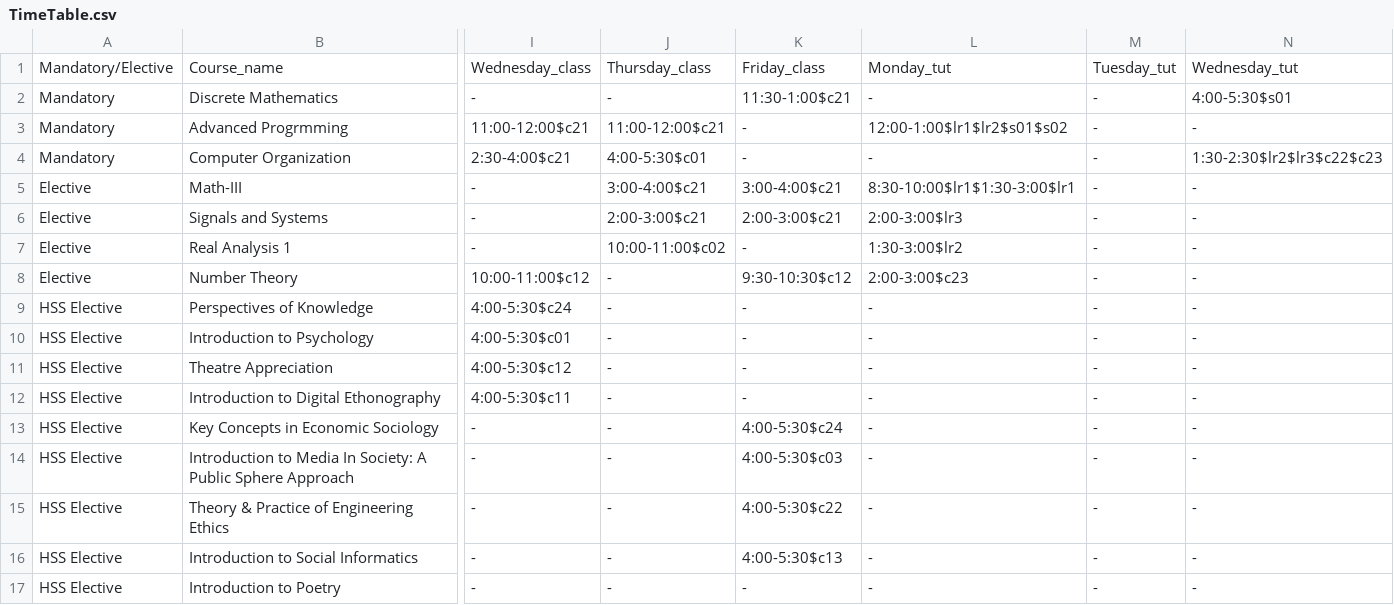
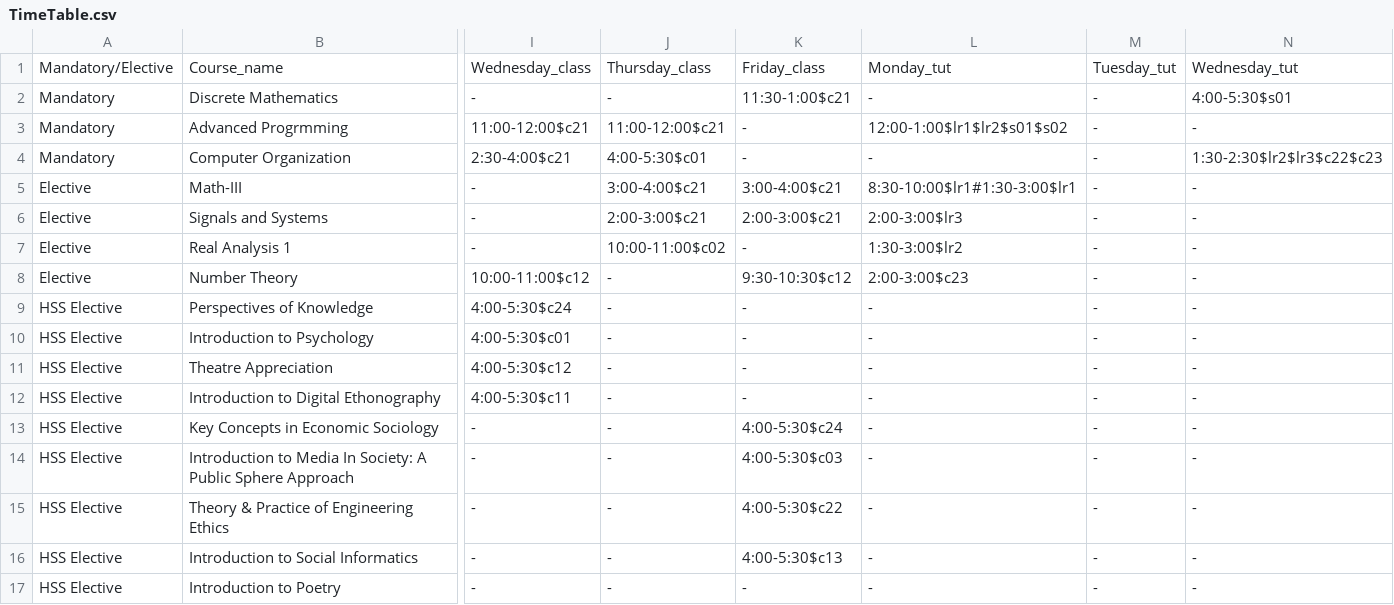
Before and after one commit to mehak16163/Book-IT, a CSV file: src/TimeTable.csv, drawn as a sheet; only a part is shown, gaps mark what is left out; the diff names each change by its address in the sheet, - before the commit and + after, or states it on an @@ line.

Commit message:
changes in csv

```diff
--- a/src/TimeTable.csv
+++ b/src/TimeTable.csv
-L5: 8:30-10:00$lr1$1:30-3:00$lr1
+L5: 8:30-10:00$lr1#1:30-3:00$lr1
```
